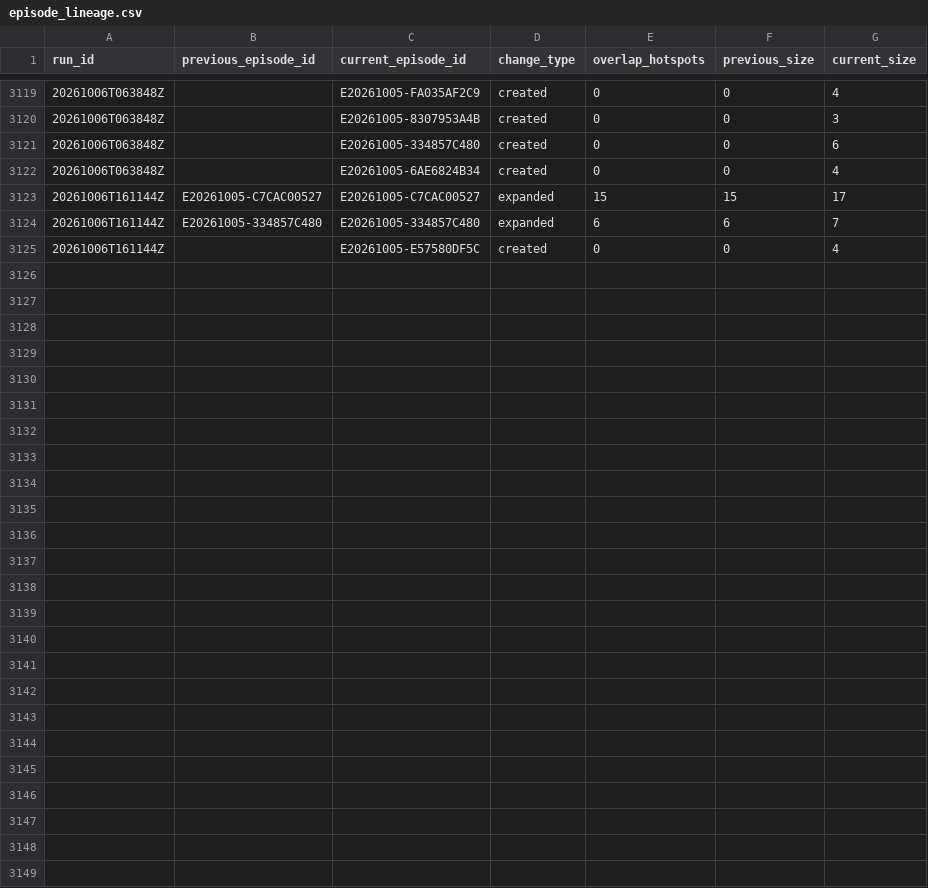
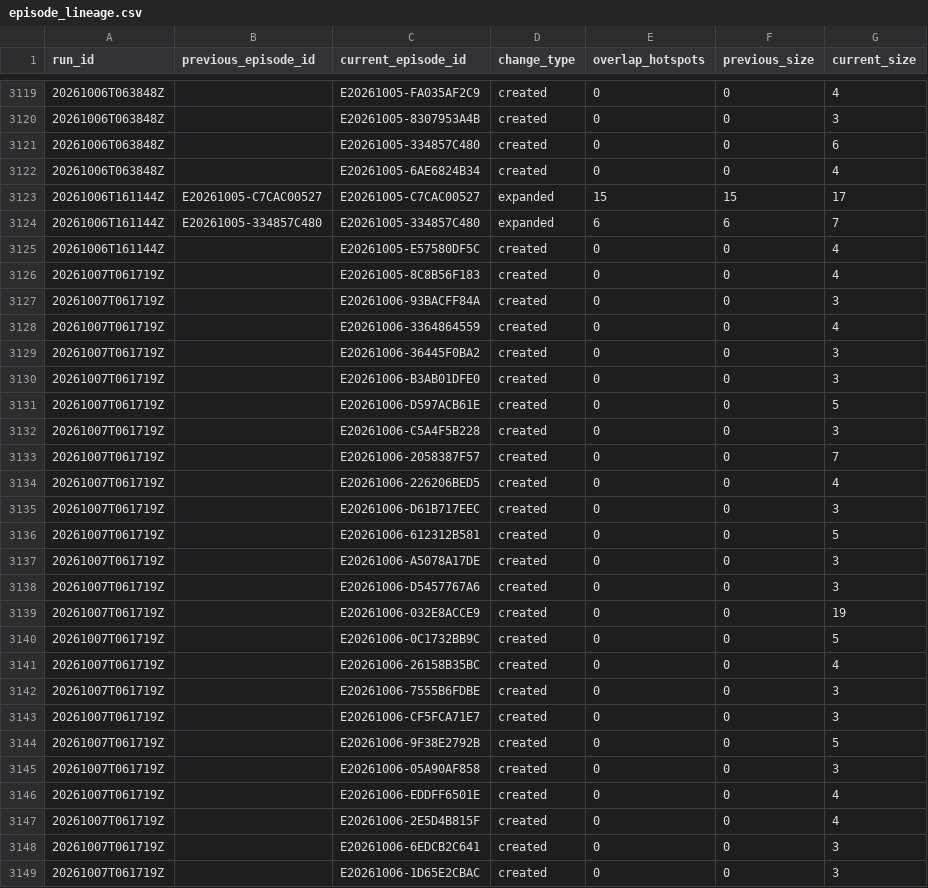
Before and after one commit to jcgomezga/puntos-calor-colombia-dashboard, a CSV file: data/episodes/episode_lineage.csv, drawn as a sheet; only a part is shown, gaps mark what is left out.

```diff
--- a/data/episodes/episode_lineage.csv
+++ b/data/episodes/episode_lineage.csv
@@ -3125 +3125,25 @@ run_id,previous_episode_id,current_episode_id,change_type,overlap_hotspots,previ
 20261006T161144Z,,E20261005-E57580DF5C,created,0,0,4
+20261007T061719Z,,E20261005-8C8B56F183,created,0,0,4
+20261007T061719Z,,E20261006-93BACFF84A,created,0,0,3
+20261007T061719Z,,E20261006-3364864559,created,0,0,4
+20261007T061719Z,,E20261006-36445F0BA2,created,0,0,3
+20261007T061719Z,,E20261006-B3AB01DFE0,created,0,0,3
+20261007T061719Z,,E20261006-D597ACB61E,created,0,0,5
+20261007T061719Z,,E20261006-C5A4F5B228,created,0,0,3
+20261007T061719Z,,E20261006-2058387F57,created,0,0,7
+20261007T061719Z,,E20261006-226206BED5,created,0,0,4
+20261007T061719Z,,E20261006-D61B717EEC,created,0,0,3
+20261007T061719Z,,E20261006-612312B581,created,0,0,5
+20261007T061719Z,,E20261006-A5078A17DE,created,0,0,3
+20261007T061719Z,,E20261006-D5457767A6,created,0,0,3
+20261007T061719Z,,E20261006-032E8ACCE9,created,0,0,19
+20261007T061719Z,,E20261006-0C1732BB9C,created,0,0,5
+20261007T061719Z,,E20261006-26158B35BC,created,0,0,4
+20261007T061719Z,,E20261006-7555B6FDBE,created,0,0,3
+20261007T061719Z,,E20261006-CF5FCA71E7,created,0,0,3
+20261007T061719Z,,E20261006-9F38E2792B,created,0,0,5
+20261007T061719Z,,E20261006-05A90AF858,created,0,0,3
+20261007T061719Z,,E20261006-EDDFF6501E,created,0,0,4
+20261007T061719Z,,E20261006-2E5D4B815F,created,0,0,4
+20261007T061719Z,,E20261006-6EDCB2C641,created,0,0,3
+20261007T061719Z,,E20261006-1D65E2CBAC,created,0,0,3
```
Also changed, not shown: data/episodes/episodes.csv, data/metadata/run_log.csv, 22 other files.
